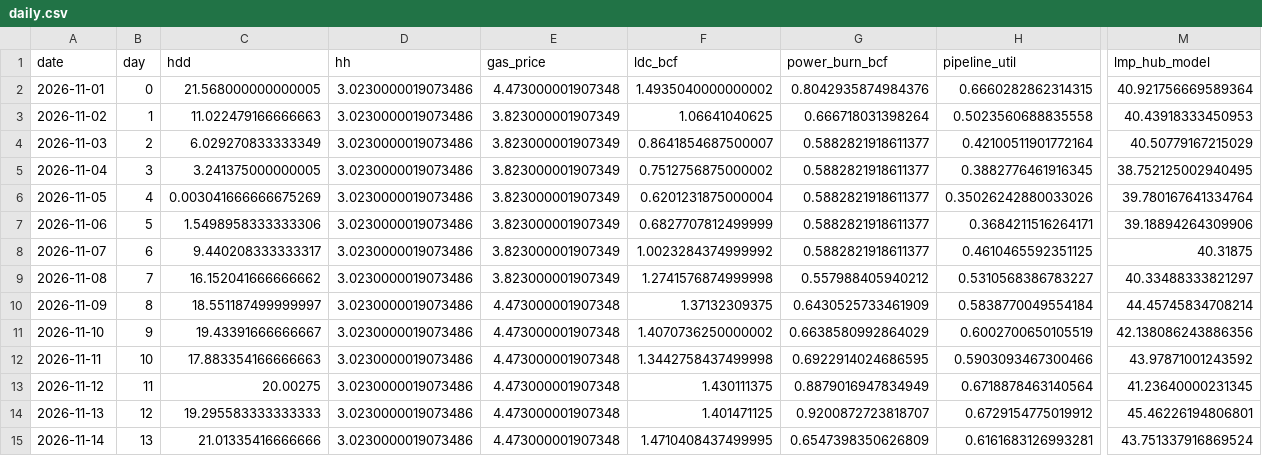
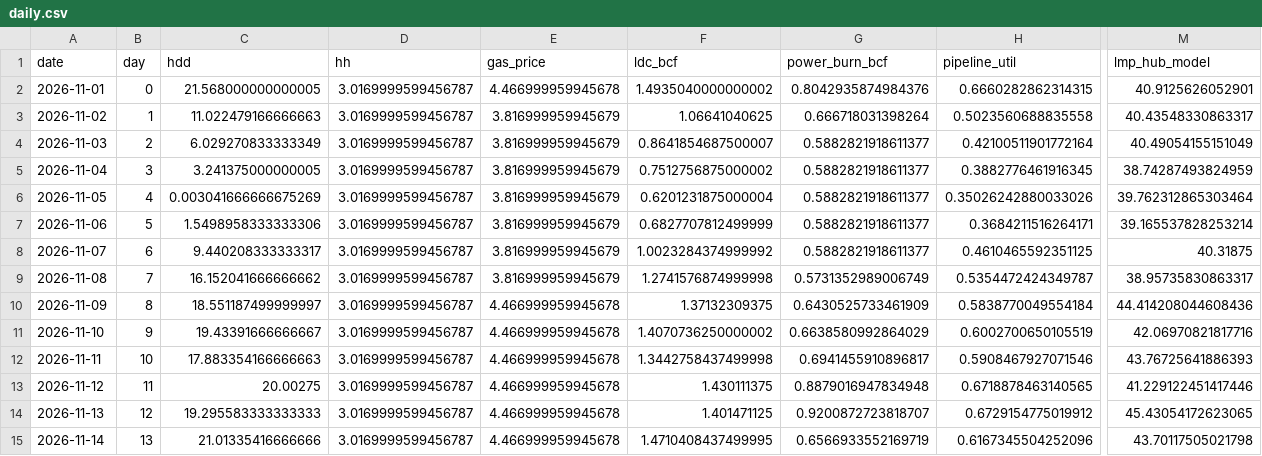
Before and after one commit to cathykam2006/ne-gas-power-pcm, a CSV file: results/live/daily.csv, drawn as a sheet; only a part is shown, gaps mark what is left out; the diff names each change by its address in the sheet, - before the commit and + after, or states it on an @@ line.

```diff
--- a/results/live/daily.csv
+++ b/results/live/daily.csv
-D2:D15 (hh): 3.0230000019073486
+D2:D15 (hh): 3.0169999599456787
-E2 (gas_price): 4.473000001907348
+E2 (gas_price): 4.466999959945678
-M2 (lmp_hub_model): 40.921756669589364
+M2 (lmp_hub_model): 40.9125626052901
-E3:E9 (gas_price): 3.823000001907349
+E3:E9 (gas_price): 3.816999959945679
-M3 (lmp_hub_model): 40.43918333450953
+M3 (lmp_hub_model): 40.43548330863317
-M4 (lmp_hub_model): 40.50779167215029
+M4 (lmp_hub_model): 40.49054155151049
-M5 (lmp_hub_model): 38.752125002940495
+M5 (lmp_hub_model): 38.74287493824959
-M6 (lmp_hub_model): 39.780167641334764
+M6 (lmp_hub_model): 39.762312865303464
-M7 (lmp_hub_model): 39.18894264309906
+M7 (lmp_hub_model): 39.165537828253214
-G9 (power_burn_bcf): 0.557988405940212
+G9 (power_burn_bcf): 0.5731352989006749
-H9 (pipeline_util): 0.5310568386783227
+H9 (pipeline_util): 0.5354472424349787
-M9 (lmp_hub_model): 40.33488333821297
+M9 (lmp_hub_model): 38.95735830863317
-E10:E15 (gas_price): 4.473000001907348
+E10:E15 (gas_price): 4.466999959945678
-M10 (lmp_hub_model): 44.45745834708214
+M10 (lmp_hub_model): 44.414208044608436
-M11 (lmp_hub_model): 42.138086243886356
+M11 (lmp_hub_model): 42.06970821817716
-G12 (power_burn_bcf): 0.6922914024686595
+G12 (power_burn_bcf): 0.6941455910896817
-H12 (pipeline_util): 0.5903093467300466
+H12 (pipeline_util): 0.5908467927071546
-M12 (lmp_hub_model): 43.97871001243592
+M12 (lmp_hub_model): 43.76725641886393
-G13 (power_burn_bcf): 0.8879016947834949
+G13 (power_burn_bcf): 0.8879016947834948
-H13 (pipeline_util): 0.6718878463140564
+H13 (pipeline_util): 0.6718878463140565
-M13 (lmp_hub_model): 41.23640000231345
+M13 (lmp_hub_model): 41.229122451417446
-M14 (lmp_hub_model): 45.46226194806801
+M14 (lmp_hub_model): 45.43054172623065
-G15 (power_burn_bcf): 0.6547398350626809
+G15 (power_burn_bcf): 0.6566933552169719
-H15 (pipeline_util): 0.6161683126993281
+H15 (pipeline_util): 0.6167345504252096
-M15 (lmp_hub_model): 43.751337916869524
+M15 (lmp_hub_model): 43.70117505021798
```
Also changed, not shown: data/live/nymex_front.csv, data/live/nymex_strip.csv, 5 other files.
